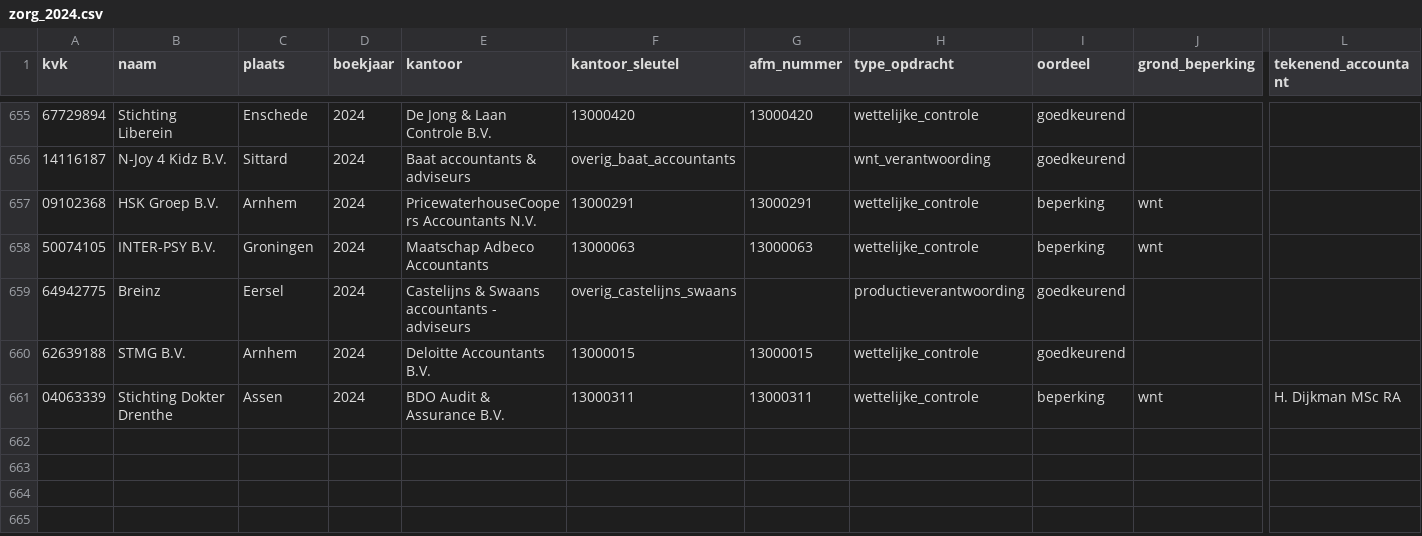
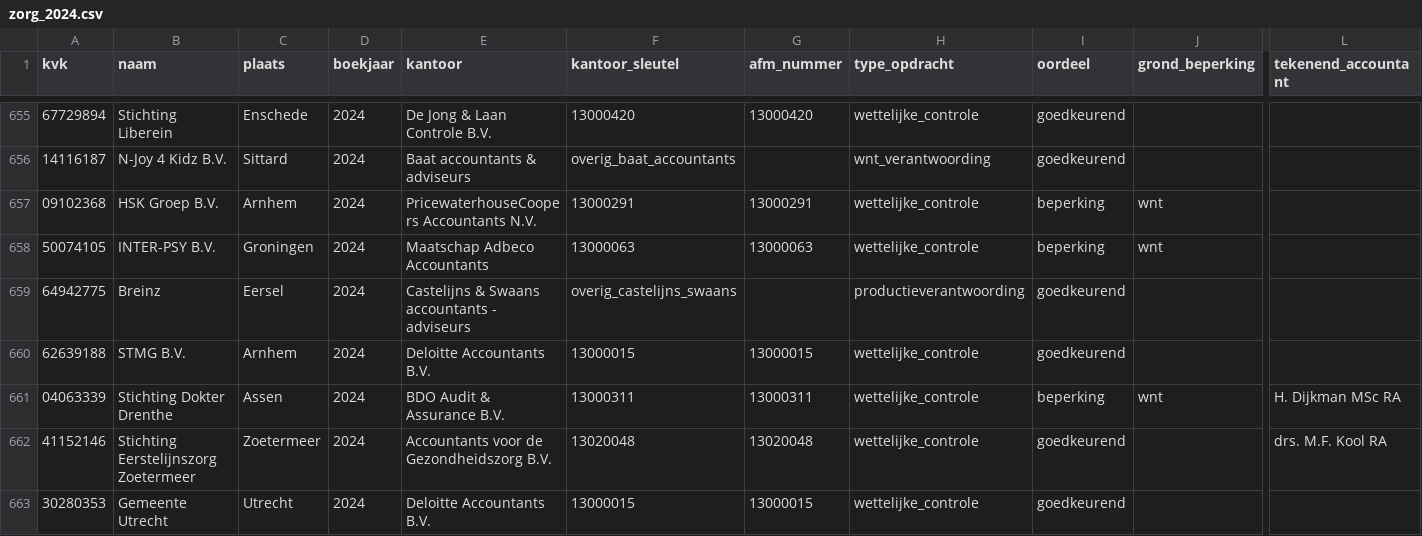
Before and after one commit to boazbuilds/Whosigns, a CSV file: pipeline/oogst/zorg_2024.csv, drawn as a sheet; only a part is shown, gaps mark what is left out; rows hold the shown columns only; the diff names each change by its address in the sheet, - before the commit and + after, or states it on an @@ line.

```diff
--- a/pipeline/oogst/zorg_2024.csv
+++ b/pipeline/oogst/zorg_2024.csv
+row 662: 41152146 | Stichting Eerstelijnszorg Zoetermeer | Zoetermeer | 2024 | Accountants voor de Gezondheidszorg B.V. | 13020048 | 13020048 | wettelijke_controle | goedkeurend |  | drs. M.F. Kool RA
+row 663: 30280353 | Gemeente Utrecht | Utrecht | 2024 | Deloitte Accountants B.V. | 13000015 | 13000015 | wettelijke_controle | goedkeurend
```
Also changed, not shown: 1 other file.
